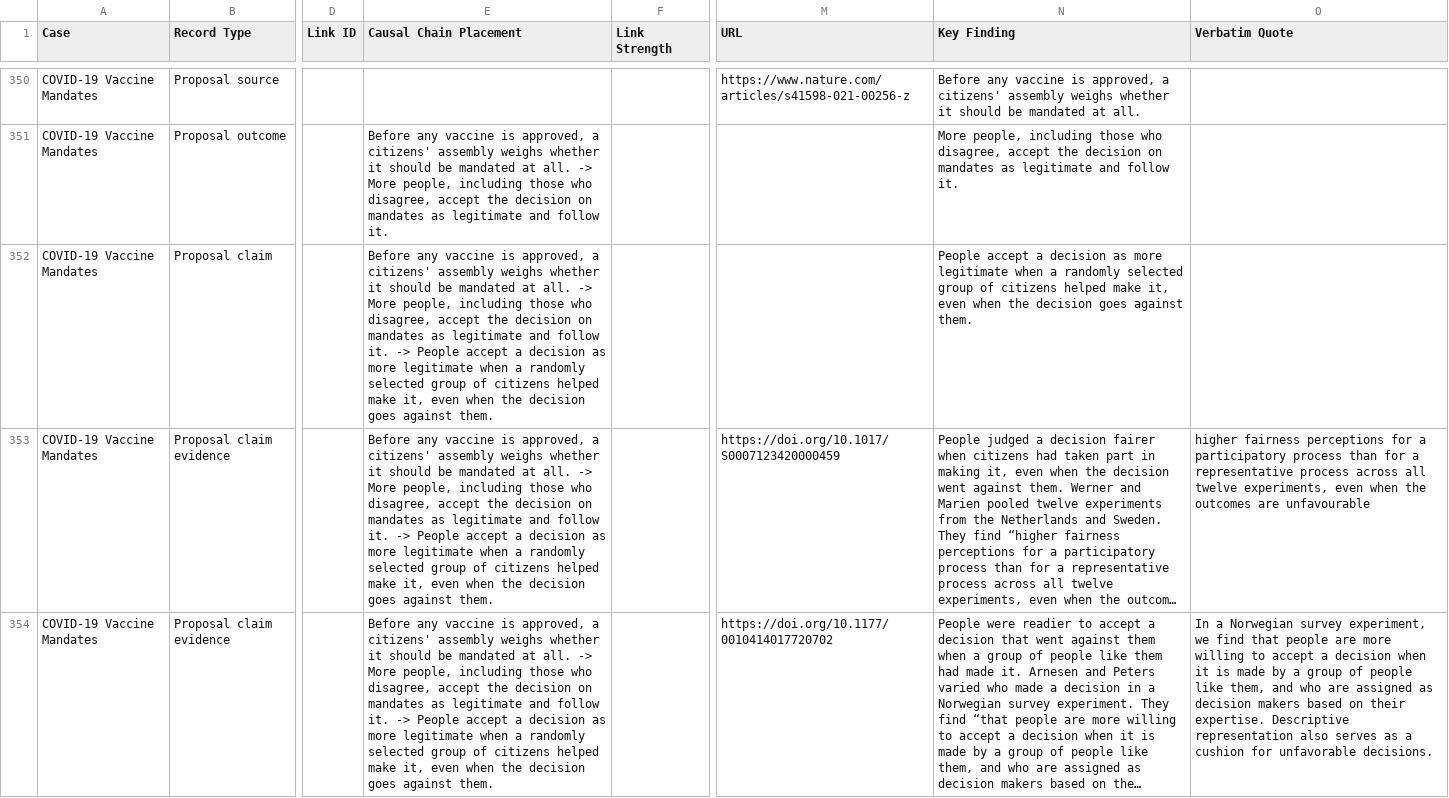
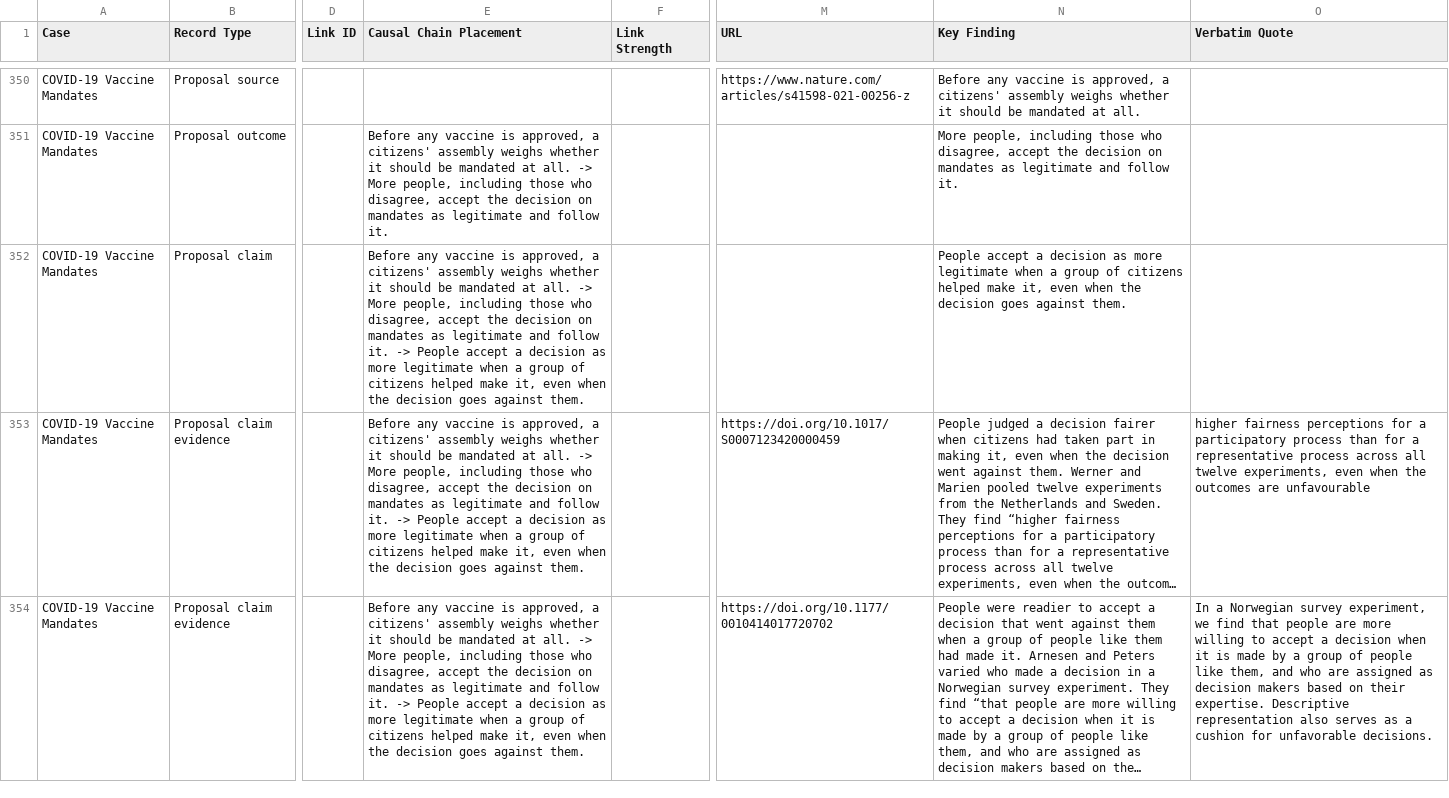
Before and after one commit to shrutidas/public-participation, a CSV file: research-repository.csv, drawn as a sheet; only a part is shown, gaps mark what is left out; long unchanged cells end in …; the diff covers the shown part only; the diff names each change by its address in the sheet, - before the commit and + after, or states it on an @@ line.

```diff
--- a/research-repository.csv
+++ b/research-repository.csv
-E352:E354 (Causal Chain Placement): …when a randomly selected group of…
+E352:E354 (Causal Chain Placement): …when a group of…
-N352 (Key Finding): …when a randomly selected group of…
+N352 (Key Finding): …when a group of…
```
Also changed, not shown: 2 added rows, 3 removed rows and 45 edited cells elsewhere in this file, 3 other files.
